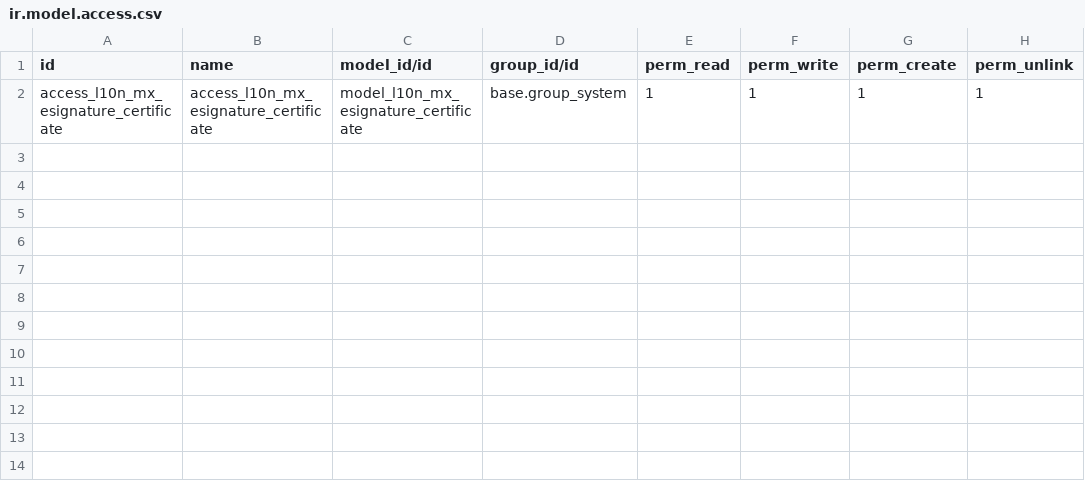
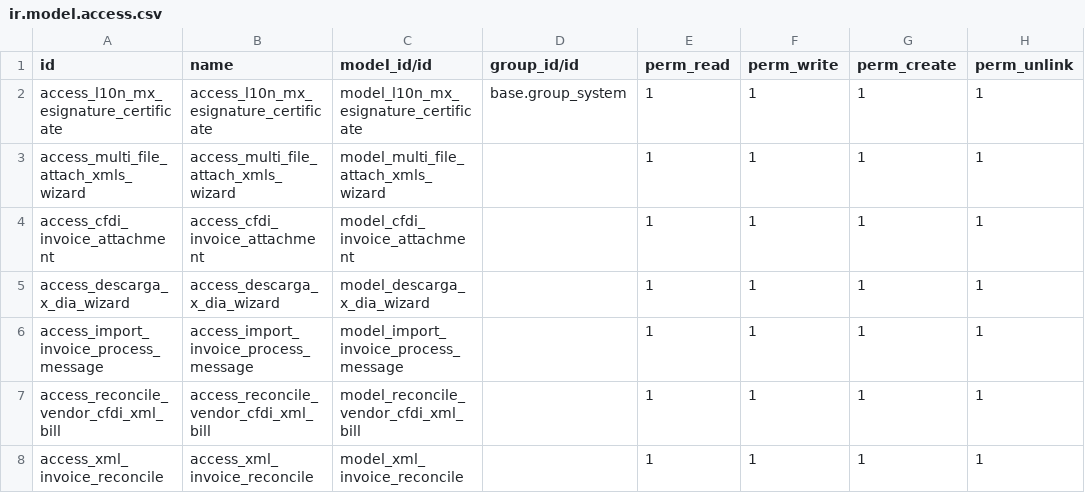
Before and after one commit to cayoacosta/industrias, a CSV file: l10n_mx_sat_sync_itadmin_ee/security/ir.model.access.csv, drawn as a sheet; the diff names each change by its address in the sheet, - before the commit and + after, or states it on an @@ line.

```diff
--- a/l10n_mx_sat_sync_itadmin_ee/security/ir.model.access.csv
+++ b/l10n_mx_sat_sync_itadmin_ee/security/ir.model.access.csv
+row 3: access_multi_file_attach_xmls_wizard | access_multi_file_attach_xmls_wizard | model_multi_file_attach_xmls_wizard |  | 1 | 1 | 1 | 1
+row 4: access_cfdi_invoice_attachment | access_cfdi_invoice_attachment | model_cfdi_invoice_attachment |  | 1 | 1 | 1 | 1
+row 5: access_descarga_x_dia_wizard | access_descarga_x_dia_wizard | model_descarga_x_dia_wizard |  | 1 | 1 | 1 | 1
+row 6: access_import_invoice_process_message | access_import_invoice_process_message | model_import_invoice_process_message |  | 1 | 1 | 1 | 1
+row 7: access_reconcile_vendor_cfdi_xml_bill | access_reconcile_vendor_cfdi_xml_bill | model_reconcile_vendor_cfdi_xml_bill |  | 1 | 1 | 1 | 1
+row 8: access_xml_invoice_reconcile | access_xml_invoice_reconcile | model_xml_invoice_reconcile |  | 1 | 1 | 1 | 1
```
Also changed, not shown: 21 other files.
